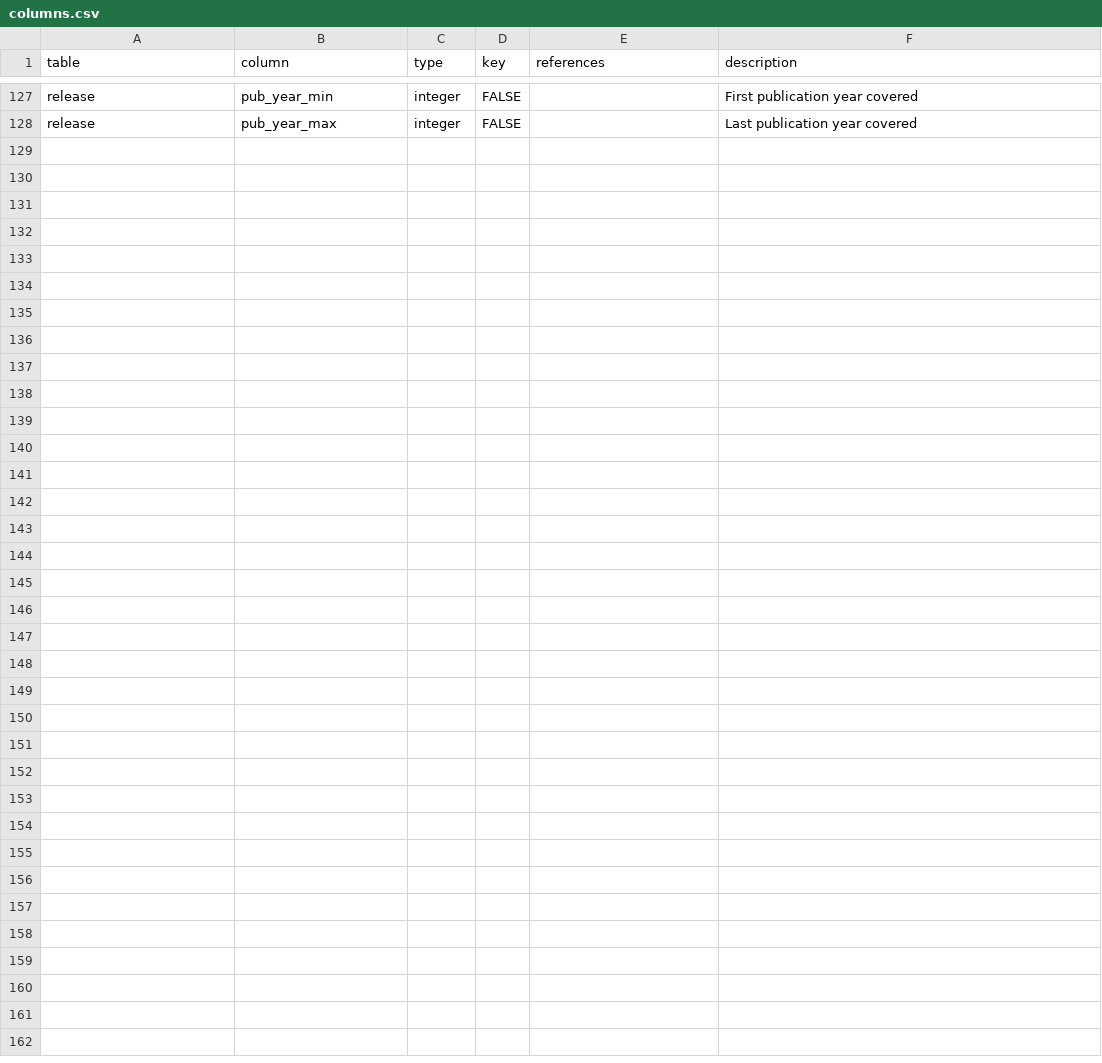
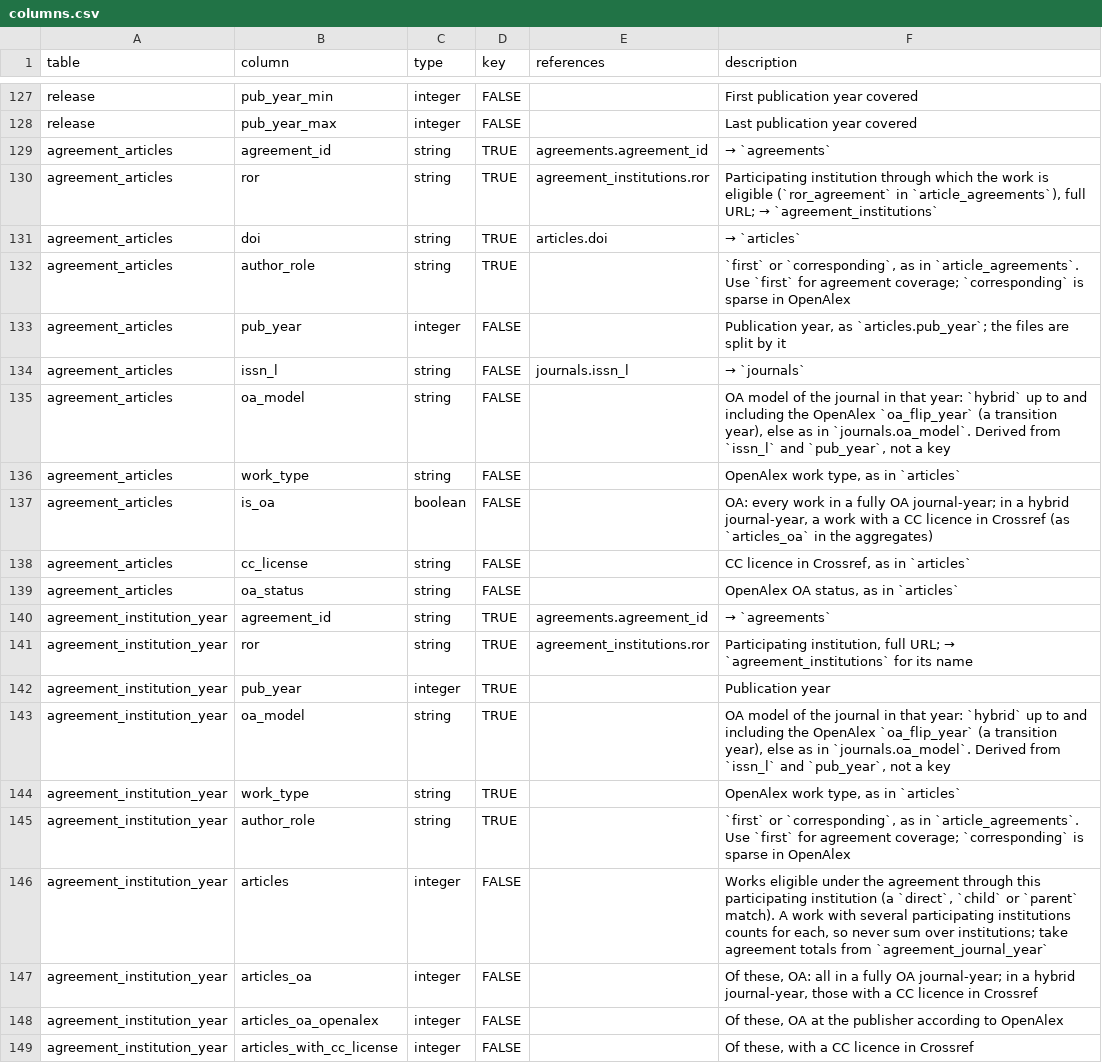
Before and after one commit to njahn82/jn_analytics, a CSV file: inst/schema/columns.csv, drawn as a sheet; only a part is shown, gaps mark what is left out; the diff names each change by its address in the sheet, - before the commit and + after, or states it on an @@ line.

```diff
--- a/inst/schema/columns.csv
+++ b/inst/schema/columns.csv
+row 129: agreement_articles | agreement_id | string | TRUE | agreements.agreement_id | → `agreements`
+row 130: agreement_articles | ror | string | TRUE | agreement_institutions.ror | Participating institution through which the work is eligible (`ror_agreement` in `article_agreements`), full URL; → `agreement_institutions`
+row 131: agreement_articles | doi | string | TRUE | articles.doi | → `articles`
+row 132: agreement_articles | author_role | string | TRUE |  | `first` or `corresponding`, as in `article_agreements`. Use `first` for agreement coverage; `corresponding` is sparse in OpenAlex
+row 133: agreement_articles | pub_year | integer | FALSE |  | Publication year, as `articles.pub_year`; the files are split by it
+row 134: agreement_articles | issn_l | string | FALSE | journals.issn_l | → `journals`
+row 135: agreement_articles | oa_model | string | FALSE |  | OA model of the journal in that year: `hybrid` up to and including the OpenAlex `oa_flip_year` (a transition year), else as in `journals.oa_model`. Derived from `issn_l` and `pub_year`, not a key
+row 136: agreement_articles | work_type | string | FALSE |  | OpenAlex work type, as in `articles`
+row 137: agreement_articles | is_oa | boolean | FALSE |  | OA: every work in a fully OA journal-year; in a hybrid journal-year, a work with a CC licence in Crossref (as `articles_oa` in the aggregates)
+row 138: agreement_articles | cc_license | string | FALSE |  | CC licence in Crossref, as in `articles`
+row 139: agreement_articles | oa_status | string | FALSE |  | OpenAlex OA status, as in `articles`
+row 140: agreement_institution_year | agreement_id | string | TRUE | agreements.agreement_id | → `agreements`
+row 141: agreement_institution_year | ror | string | TRUE | agreement_institutions.ror | Participating institution, full URL; → `agreement_institutions` for its name
+row 142: agreement_institution_year | pub_year | integer | TRUE |  | Publication year
+row 143: agreement_institution_year | oa_model | string | TRUE |  | OA model of the journal in that year: `hybrid` up to and including the OpenAlex `oa_flip_year` (a transition year), else as in `journals.oa_model`. Derived from `issn_l` and `pub_year`, not a key
+row 144: agreement_institution_year | work_type | string | TRUE |  | OpenAlex work type, as in `articles`
+row 145: agreement_institution_year | author_role | string | TRUE |  | `first` or `corresponding`, as in `article_agreements`. Use `first` for agreement coverage; `corresponding` is sparse in OpenAlex
+row 146: agreement_institution_year | articles | integer | FALSE |  | Works eligible under the agreement through this participating institution (a `direct`, `child` or `parent` match). A work with several participating institutions counts for each, so never sum over institutions; take agreement totals from `agreement_journal_year`
+row 147: agreement_institution_year | articles_oa | integer | FALSE |  | Of these, OA: all in a fully OA journal-year; in a hybrid journal-year, those with a CC licence in Crossref
+row 148: agreement_institution_year | articles_oa_openalex | integer | FALSE |  | Of these, OA at the publisher according to OpenAlex
+row 149: agreement_institution_year | articles_with_cc_license | integer | FALSE |  | Of these, with a CC licence in Crossref
```
Also changed, not shown: inst/schema/tables.csv, 15 other files.
